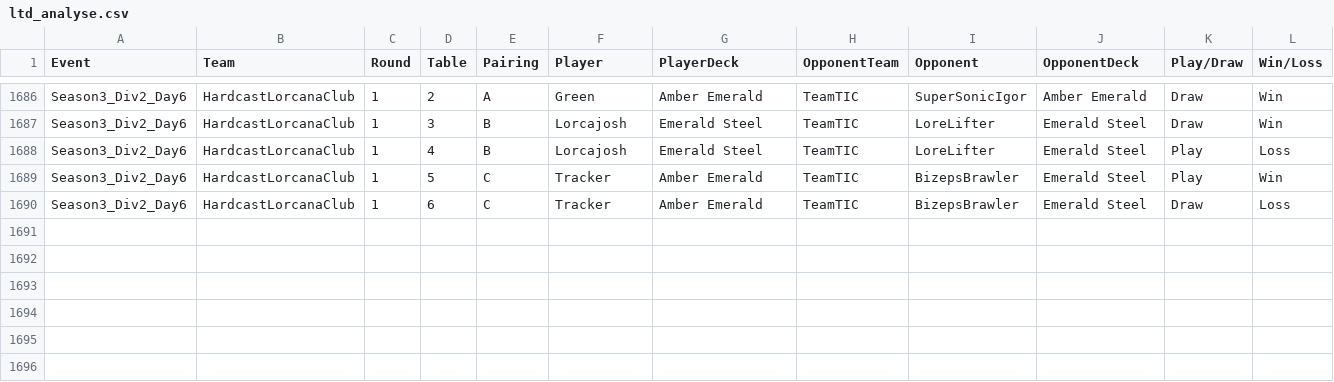
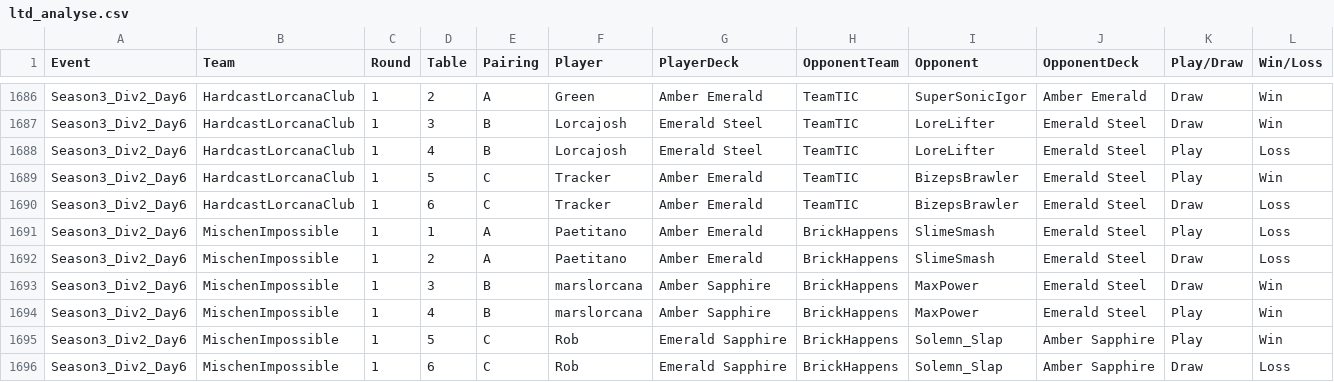
Before and after one commit to shinobi64/lorcana, a CSV file: results/ltd_analyse.csv, drawn as a sheet; only a part is shown, gaps mark what is left out; the diff names each change by its address in the sheet, - before the commit and + after, or states it on an @@ line.

Commit message:
data: ltd season3 div 2 day 6

```diff
--- a/results/ltd_analyse.csv
+++ b/results/ltd_analyse.csv
+row 1691: Season3_Div2_Day6 | MischenImpossible | 1 | 1 | A | Paetitano | Amber Emerald | BrickHappens | SlimeSmash | Emerald Steel | Play | Loss
+row 1692: Season3_Div2_Day6 | MischenImpossible | 1 | 2 | A | Paetitano | Amber Emerald | BrickHappens | SlimeSmash | Emerald Steel | Draw | Loss
+row 1693: Season3_Div2_Day6 | MischenImpossible | 1 | 3 | B | marslorcana | Amber Sapphire | BrickHappens | MaxPower | Emerald Steel | Draw | Win
+row 1694: Season3_Div2_Day6 | MischenImpossible | 1 | 4 | B | marslorcana | Amber Sapphire | BrickHappens | MaxPower | Emerald Steel | Play | Win
+row 1695: Season3_Div2_Day6 | MischenImpossible | 1 | 5 | C | Rob | Emerald Sapphire | BrickHappens | Solemn_Slap | Amber Sapphire | Play | Win
+row 1696: Season3_Div2_Day6 | MischenImpossible | 1 | 6 | C | Rob | Emerald Sapphire | BrickHappens | Solemn_Slap | Amber Sapphire | Draw | Loss
```
